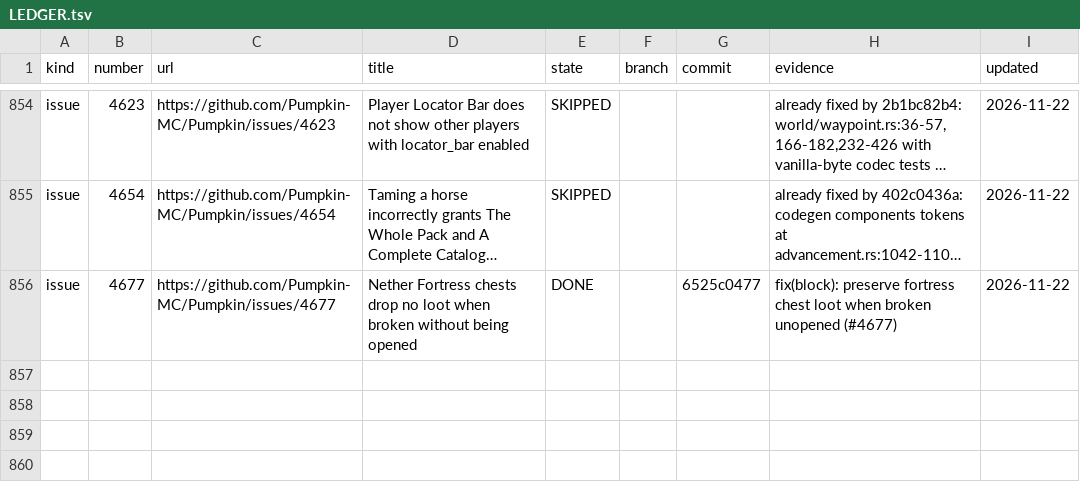
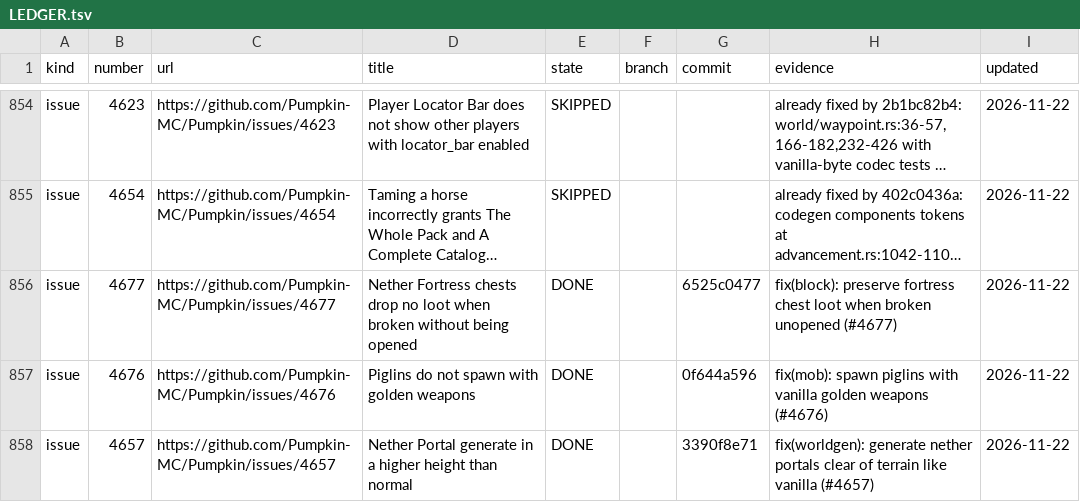
Before and after one commit to ArkFlame/Kabocha, a TSV file: docs/LEDGER.tsv, drawn as a sheet; only a part is shown, gaps mark what is left out; long unchanged cells end in …; the diff names each change by its address in the sheet, - before the commit and + after, or states it on an @@ line.

```diff
--- a/docs/LEDGER.tsv
+++ b/docs/LEDGER.tsv
+row 857: issue | 4676 | https://github.com/Pumpkin-MC/Pumpkin/issues/4676 | Piglins do not spawn with golden weapons | DONE |  | 0f644a596 | fix(mob): spawn piglins with vanilla golden weapons (#4676) | 2026-11-22
+row 858: issue | 4657 | https://github.com/Pumpkin-MC/Pumpkin/issues/4657 | Nether Portal generate in a higher height than normal | DONE |  | 3390f8e71 | fix(worldgen): generate nether portals clear of terrain like vanilla (#4657) | 2026-11-22
```
Also changed, not shown: 1 other file.
